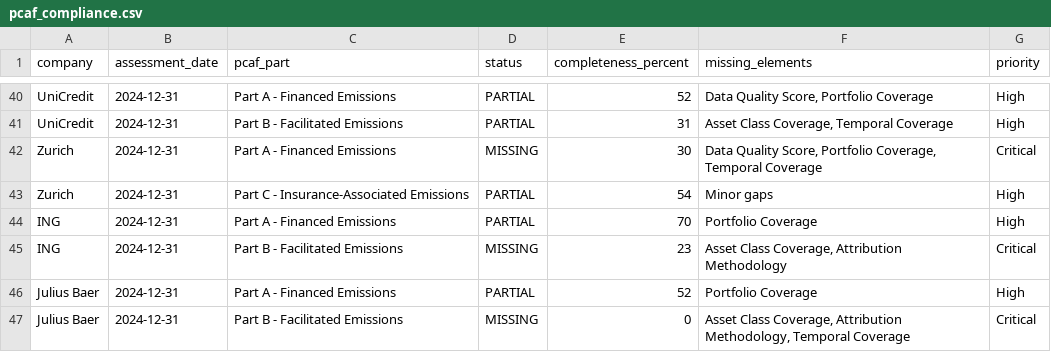
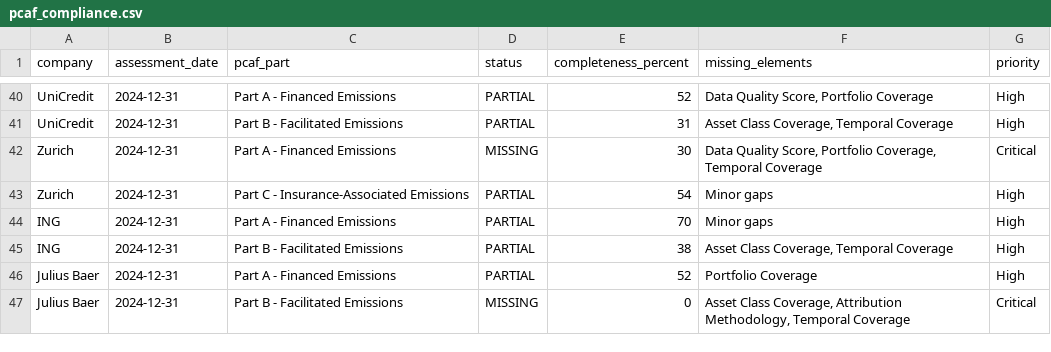
Before and after one commit to eplr/pcaf-compliance, a CSV file: output/pcaf_compliance.csv, drawn as a sheet; only a part is shown, gaps mark what is left out.

```diff
--- a/output/pcaf_compliance.csv
+++ b/output/pcaf_compliance.csv
@@ -43,4 +43,4 @@ Zurich,2024-12-31,Part A - Financed Emissions,MISSING,30,"Data Quality Score, Po
 Zurich,2024-12-31,Part C - Insurance-Associated Emissions,PARTIAL,54,Minor gaps,High
-ING,2024-12-31,Part A - Financed Emissions,PARTIAL,70,Portfolio Coverage,High
-ING,2024-12-31,Part B - Facilitated Emissions,MISSING,23,"Asset Class Coverage, Attribution Methodology",Critical
+ING,2024-12-31,Part A - Financed Emissions,PARTIAL,70,Minor gaps,High
+ING,2024-12-31,Part B - Facilitated Emissions,PARTIAL,38,"Asset Class Coverage, Temporal Coverage",High
 Julius Baer,2024-12-31,Part A - Financed Emissions,PARTIAL,52,Portfolio Coverage,High
```
Also changed, not shown: output/financed_emissions.csv, output/pcaf_assessment_overall.csv, 4 other files.
